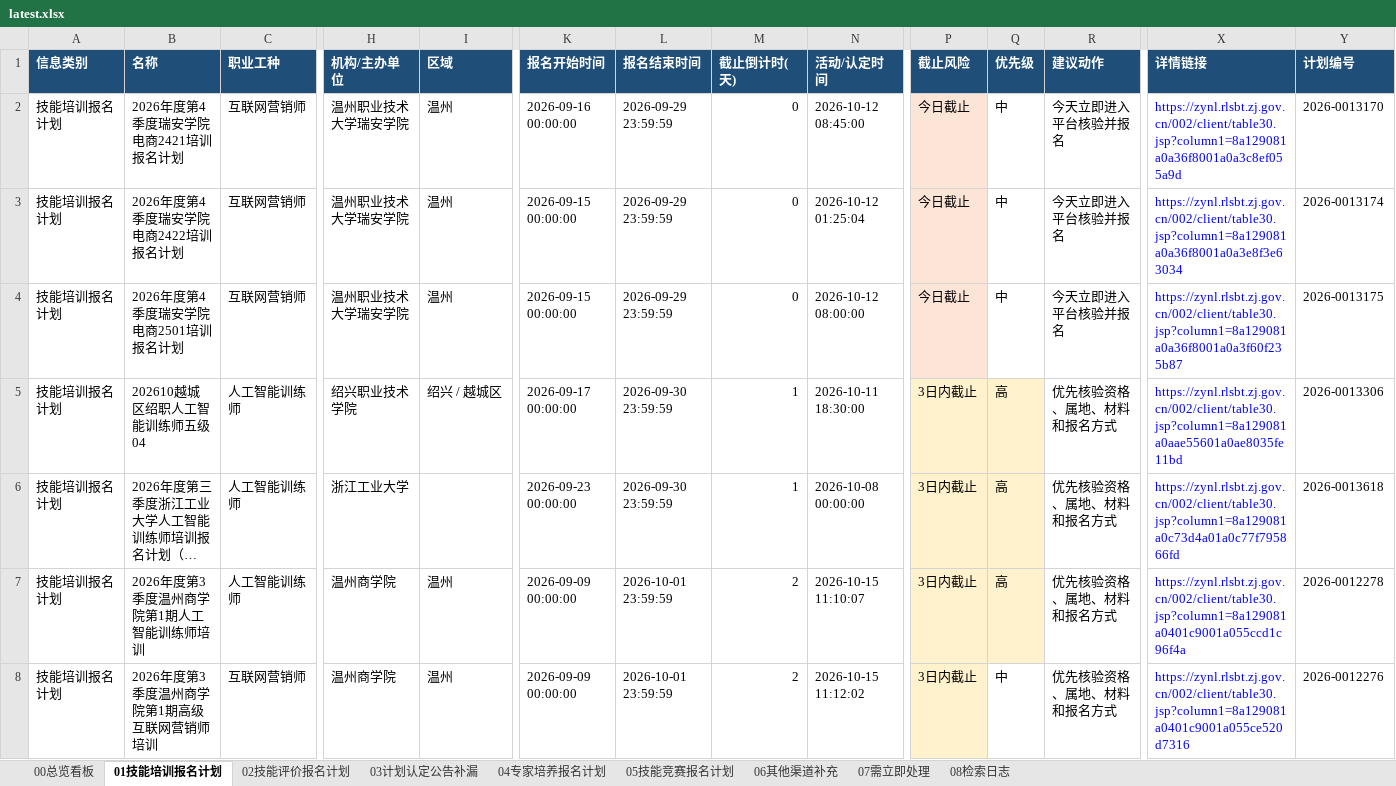
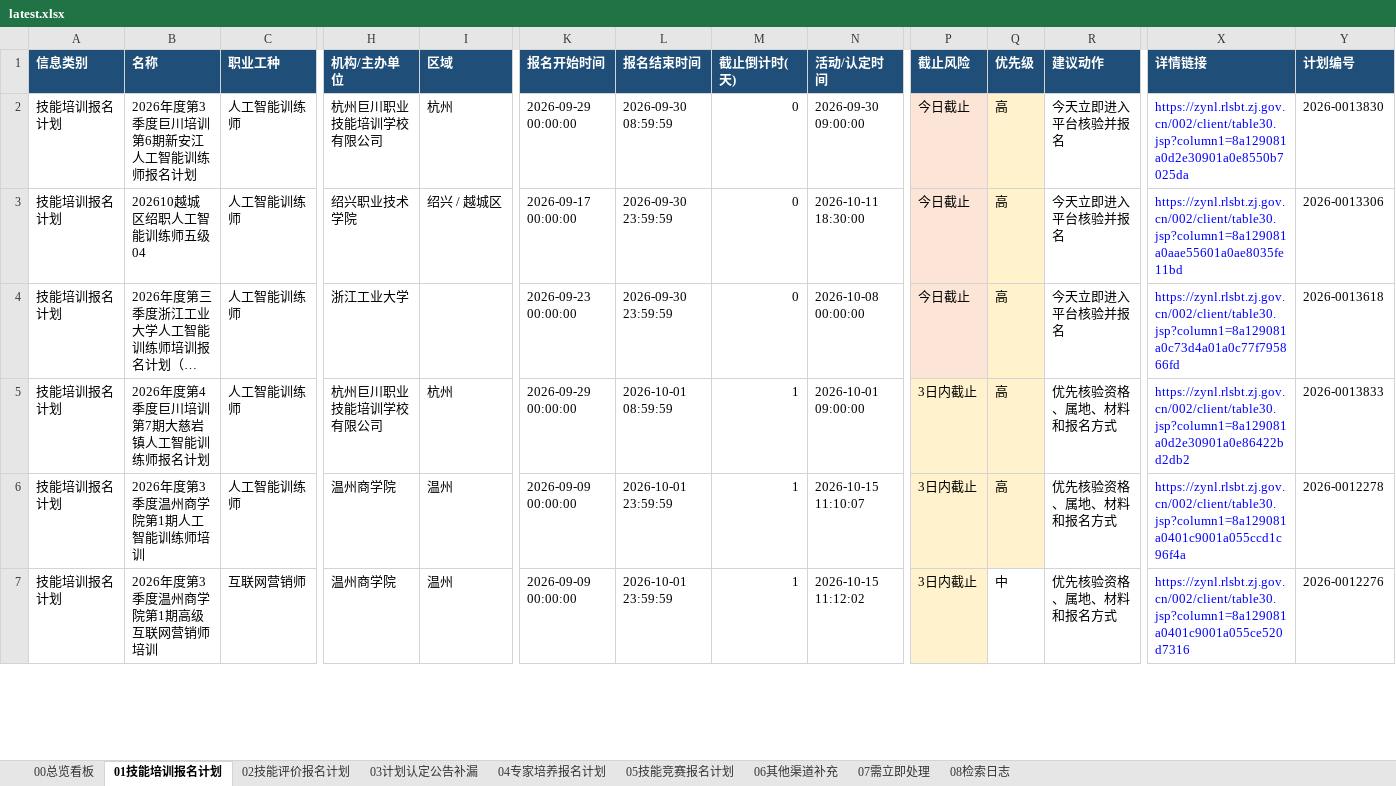
Before and after one commit to Juesann/zhejiang-skill-daily, an Excel workbook: latest.xlsx, sheet 01技能培训报名计划, drawn as a sheet; only a part is shown, gaps mark what is left out; long unchanged cells end in …; values as stored, in another font and other column widths than the file's, no borders; removed rows and columns are numbered as before the commit, all else as after; rows hold the shown columns only; the diff covers the shown part only; the diff names each change by its address in the sheet, - before the commit and + after, or states it on an @@ line.

```diff
--- a/latest.xlsx (sheet 01技能培训报名计划)
+++ b/latest.xlsx (sheet 01技能培训报名计划)
-B2 (名称): 2026年度第4季度瑞安学院电商2421培训报名计划
+B2 (名称): 2026年度第3季度巨川培训第6期新安江人工智能训练师报名计划
-C2 (职业工种): 互联网营销师
+C2 (职业工种): 人工智能训练师
-H2 (机构/主办单位): 温州职业技术大学瑞安学院
+H2 (机构/主办单位): 杭州巨川职业技能培训学校有限公司
-I2 (区域): 温州
+I2 (区域): 杭州
-K2 (报名开始时间): 2026-09-16 00:00:00
+K2 (报名开始时间): 2026-09-29 00:00:00
-L2 (报名结束时间): 2026-09-29 23:59:59
+L2 (报名结束时间): 2026-09-30 08:59:59
-N2 (活动/认定时间): 2026-10-12 08:45:00
+N2 (活动/认定时间): 2026-09-30 09:00:00
-Q2 (优先级): 中
+Q2 (优先级): 高
-Q2 fill: none
+Q2 fill: #FFF2CC
-X2 (详情链接): https://zynl.rlsbt.zj.gov.cn/002/client/table30.jsp?column1=8a129081a0a36f8001a0a3c8ef055a9d
+X2 (详情链接): https://zynl.rlsbt.zj.gov.cn/002/client/table30.jsp?column1=8a129081a0d2e30901a0e8550b7025da
-Y2 (计划编号): 2026-0013170
+Y2 (计划编号): 2026-0013830
-row 3: 技能培训报名计划 | 2026年度第4季度瑞安学院电商2422培训报名计划 | 互联网营销师 | 温州职业技术大学瑞安学院 | 温州 | 2026-09-15 00:00:00 | 2026-09-29 23:59:59 | 0 | 2026-10-12 01:25:04 | 今日截止 | 中 | 今天立即进入平台核验并报名 | https://zynl.rlsbt.zj.gov.cn/002/client/table30.jsp?column1=8a129081a0a36f8001a0a3e8f3e63034 | 2026-0013174
-row 4: 技能培训报名计划 | 2026年度第4季度瑞安学院电商2501培训报名计划 | 互联网营销师 | 温州职业技术大学瑞安学院 | 温州 | 2026-09-15 00:00:00 | 2026-09-29 23:59:59 | 0 | 2026-10-12 08:00:00 | 今日截止 | 中 | 今天立即进入平台核验并报名 | https://zynl.rlsbt.zj.gov.cn/002/client/table30.jsp?column1=8a129081a0a36f8001a0a3f60f235b87 | 2026-0013175
-M3:M4 (截止倒计时(天)): 1
+M3:M4 (截止倒计时(天)): 0
-P3:P4 (截止风险): 3日内截止
+P3:P4 (截止风险): 今日截止
-R3:R4 (建议动作): 优先核验资格、属地、材料和报名方式
+R3:R4 (建议动作): 今天立即进入平台核验并报名
+row 5: 技能培训报名计划 | 2026年度第4季度巨川培训第7期大慈岩镇人工智能训练师报名计划 | 人工智能训练师 | 杭州巨川职业技能培训学校有限公司 | 杭州 | 2026-09-29 00:00:00 | 2026-10-01 08:59:59 | 1 | 2026-10-01 09:00:00 | 3日内截止 | 高 | 优先核验资格、属地、材料和报名方式 | https://zynl.rlsbt.zj.gov.cn/002/client/table30.jsp?column1=8a129081a0d2e30901a0e86422bd2db2 | 2026-0013833
-M6:M7 (截止倒计时(天)): 2
+M6:M7 (截止倒计时(天)): 1
```
Also changed, not shown: 10 added rows, 2 removed rows, 182 edited cells and cell formats elsewhere in this sheet, sheet 04专家培养报名计划, sheet 02技能评价报名计划, sheet 07需立即处理, sheet 05技能竞赛报名计划, sheet 08检索日志, sheet 00总览看板, 3 other files.
